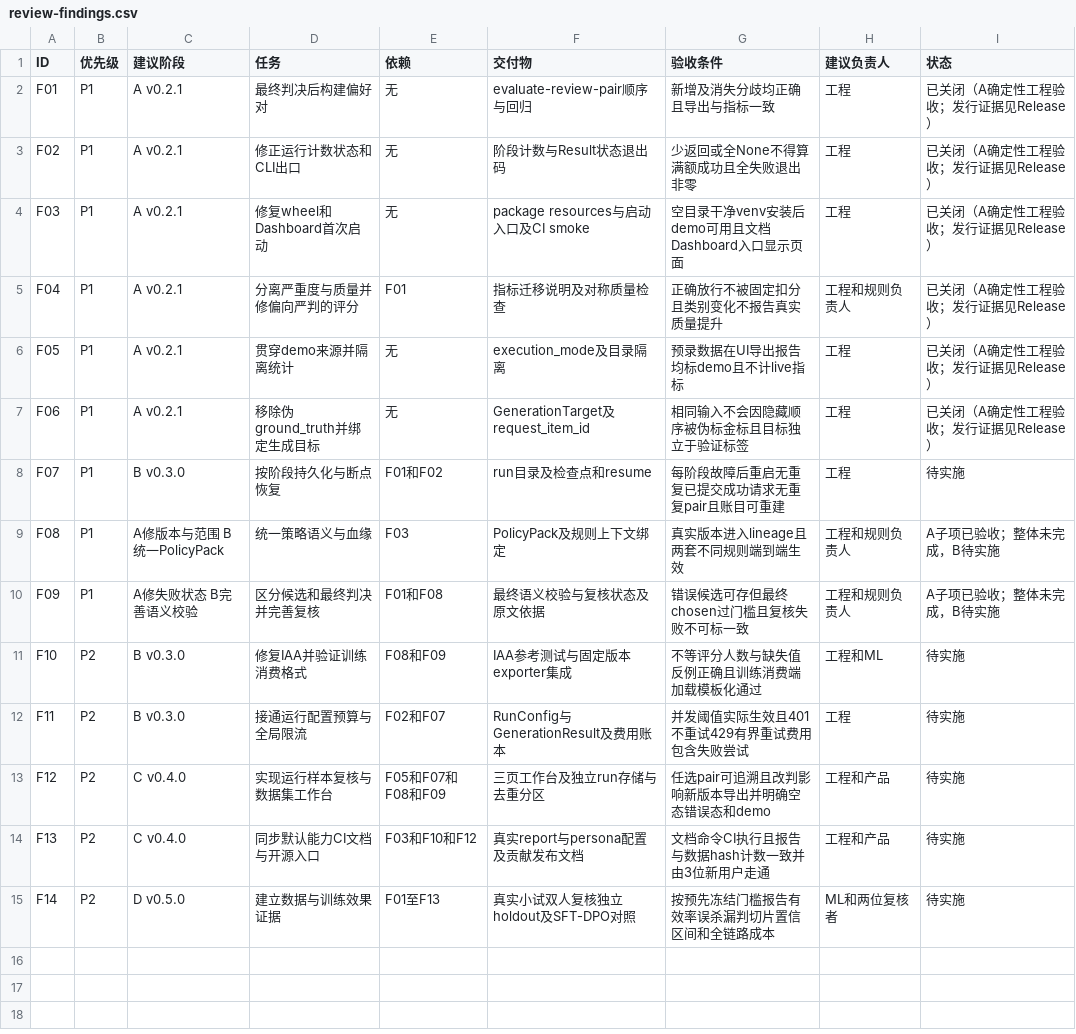
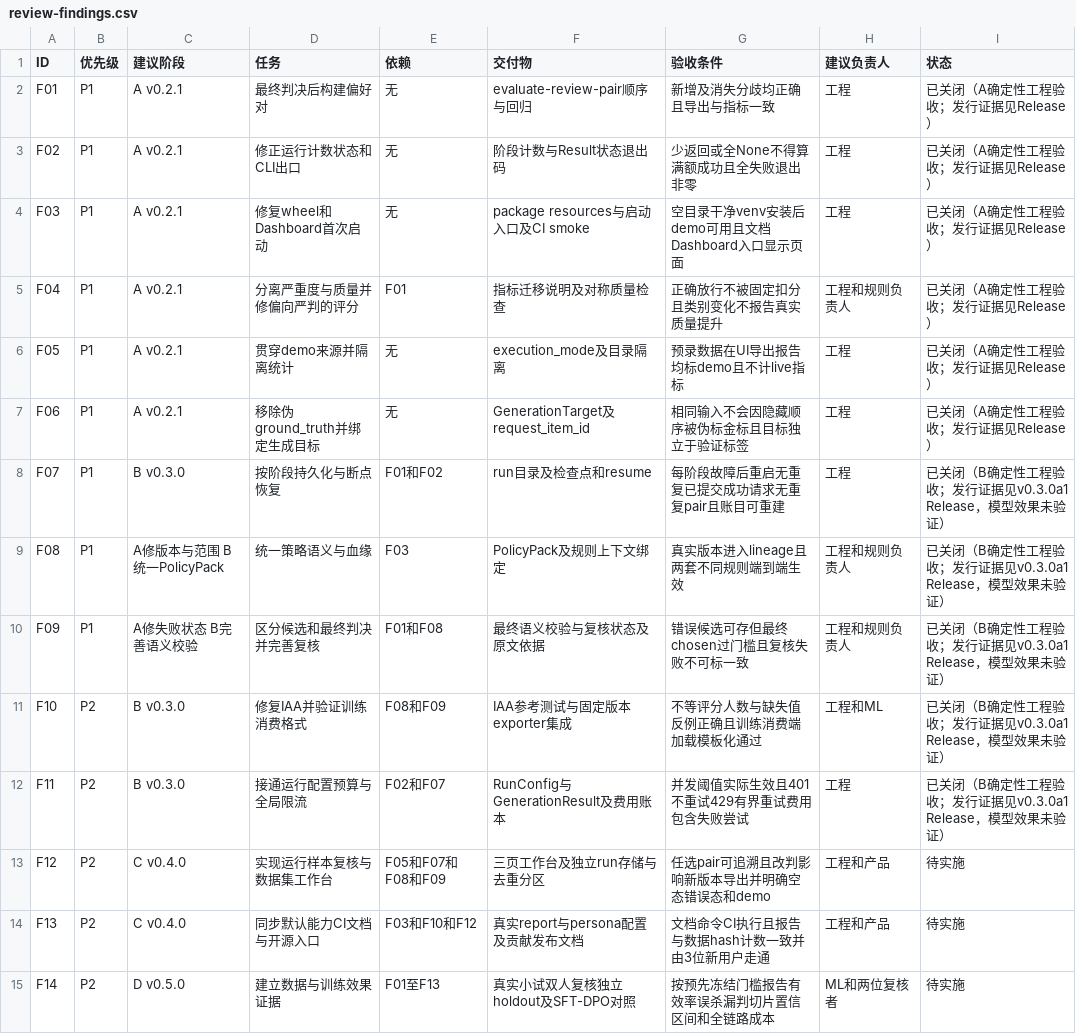
Before and after one commit to dengxianghua888-ops/ecoalign-forge, a CSV file: docs/review-findings.csv, drawn as a sheet.

Commit message:
test(release): document and automate iteration B acceptance gates

```diff
--- a/docs/review-findings.csv
+++ b/docs/review-findings.csv
@@ -7,7 +7,7 @@ F05,P1,A v0.2.1,贯穿demo来源并隔离统计,无,execution_mode及目录隔
 F06,P1,A v0.2.1,移除伪ground_truth并绑定生成目标,无,GenerationTarget及request_item_id,相同输入不会因隐藏顺序被伪标金标且目标独立于验证标签,工程,已关闭（A确定性工程验收；发行证据见Release）
-F07,P1,B v0.3.0,按阶段持久化与断点恢复,F01和F02,run目录及检查点和resume,每阶段故障后重启无重复已提交成功请求无重复pair且账目可重建,工程,待实施
-F08,P1,A修版本与范围 B统一PolicyPack,统一策略语义与血缘,F03,PolicyPack及规则上下文绑定,真实版本进入lineage且两套不同规则端到端生效,工程和规则负责人,A子项已验收；整体未完成，B待实施
-F09,P1,A修失败状态 B完善语义校验,区分候选和最终判决并完善复核,F01和F08,最终语义校验与复核状态及原文依据,错误候选可存但最终chosen过门槛且复核失败不可标一致,工程和规则负责人,A子项已验收；整体未完成，B待实施
-F10,P2,B v0.3.0,修复IAA并验证训练消费格式,F08和F09,IAA参考测试与固定版本exporter集成,不等评分人数与缺失值反例正确且训练消费端加载模板化通过,工程和ML,待实施
-F11,P2,B v0.3.0,接通运行配置预算与全局限流,F02和F07,RunConfig与GenerationResult及费用账本,并发阈值实际生效且401不重试429有界重试费用包含失败尝试,工程,待实施
+F07,P1,B v0.3.0,按阶段持久化与断点恢复,F01和F02,run目录及检查点和resume,每阶段故障后重启无重复已提交成功请求无重复pair且账目可重建,工程,已关闭（B确定性工程验收；发行证据见v0.3.0a1 Release，模型效果未验证）
+F08,P1,A修版本与范围 B统一PolicyPack,统一策略语义与血缘,F03,PolicyPack及规则上下文绑定,真实版本进入lineage且两套不同规则端到端生效,工程和规则负责人,已关闭（B确定性工程验收；发行证据见v0.3.0a1 Release，模型效果未验证）
+F09,P1,A修失败状态 B完善语义校验,区分候选和最终判决并完善复核,F01和F08,最终语义校验与复核状态及原文依据,错误候选可存但最终chosen过门槛且复核失败不可标一致,工程和规则负责人,已关闭（B确定性工程验收；发行证据见v0.3.0a1 Release，模型效果未验证）
+F10,P2,B v0.3.0,修复IAA并验证训练消费格式,F08和F09,IAA参考测试与固定版本exporter集成,不等评分人数与缺失值反例正确且训练消费端加载模板化通过,工程和ML,已关闭（B确定性工程验收；发行证据见v0.3.0a1 Release，模型效果未验证）
+F11,P2,B v0.3.0,接通运行配置预算与全局限流,F02和F07,RunConfig与GenerationResult及费用账本,并发阈值实际生效且401不重试429有界重试费用包含失败尝试,工程,已关闭（B确定性工程验收；发行证据见v0.3.0a1 Release，模型效果未验证）
 F12,P2,C v0.4.0,实现运行样本复核与数据集工作台,F05和F07和F08和F09,三页工作台及独立run存储与去重分区,任选pair可追溯且改判影响新版本导出并明确空态错误态和demo,工程和产品,待实施
```
Also changed, not shown: 10 other files.
